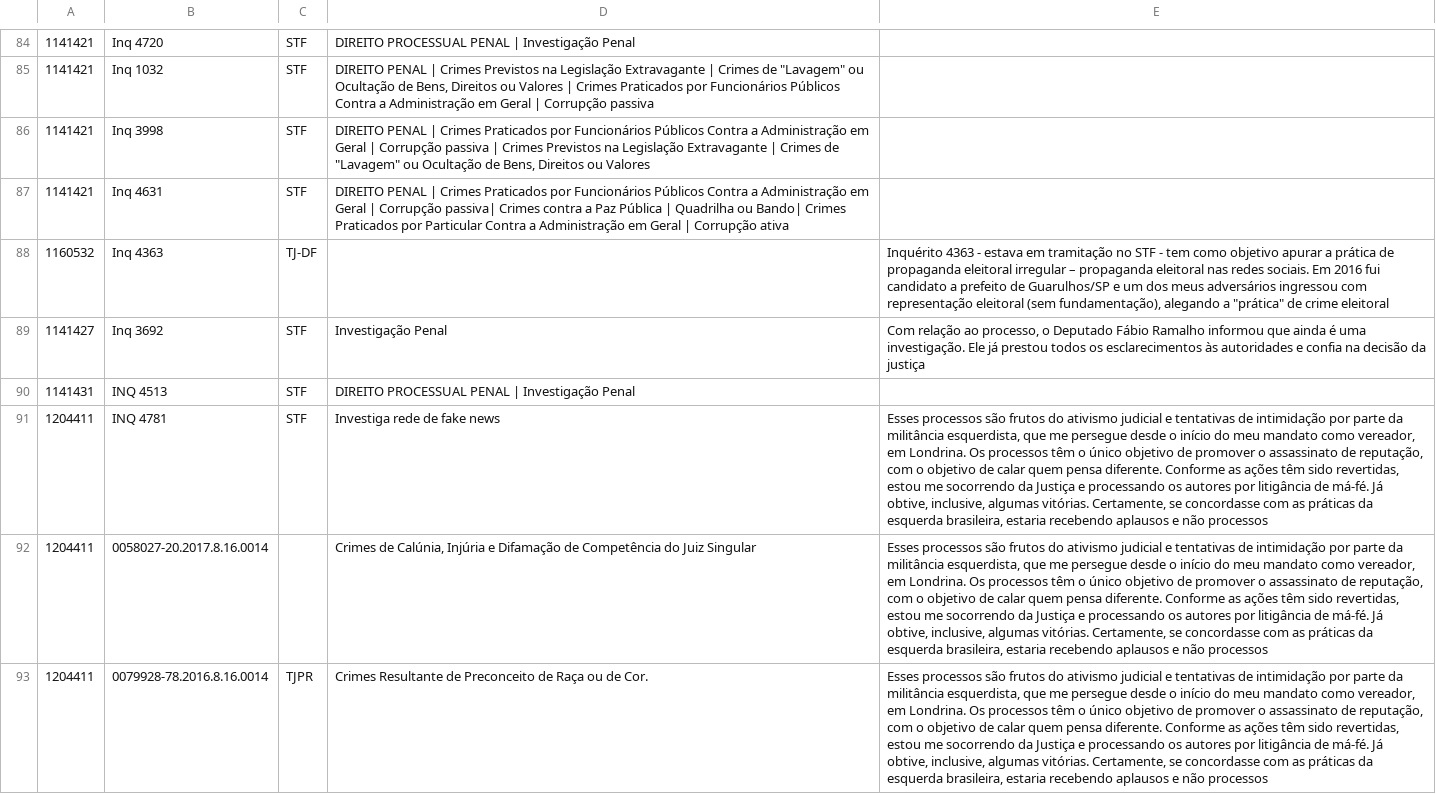
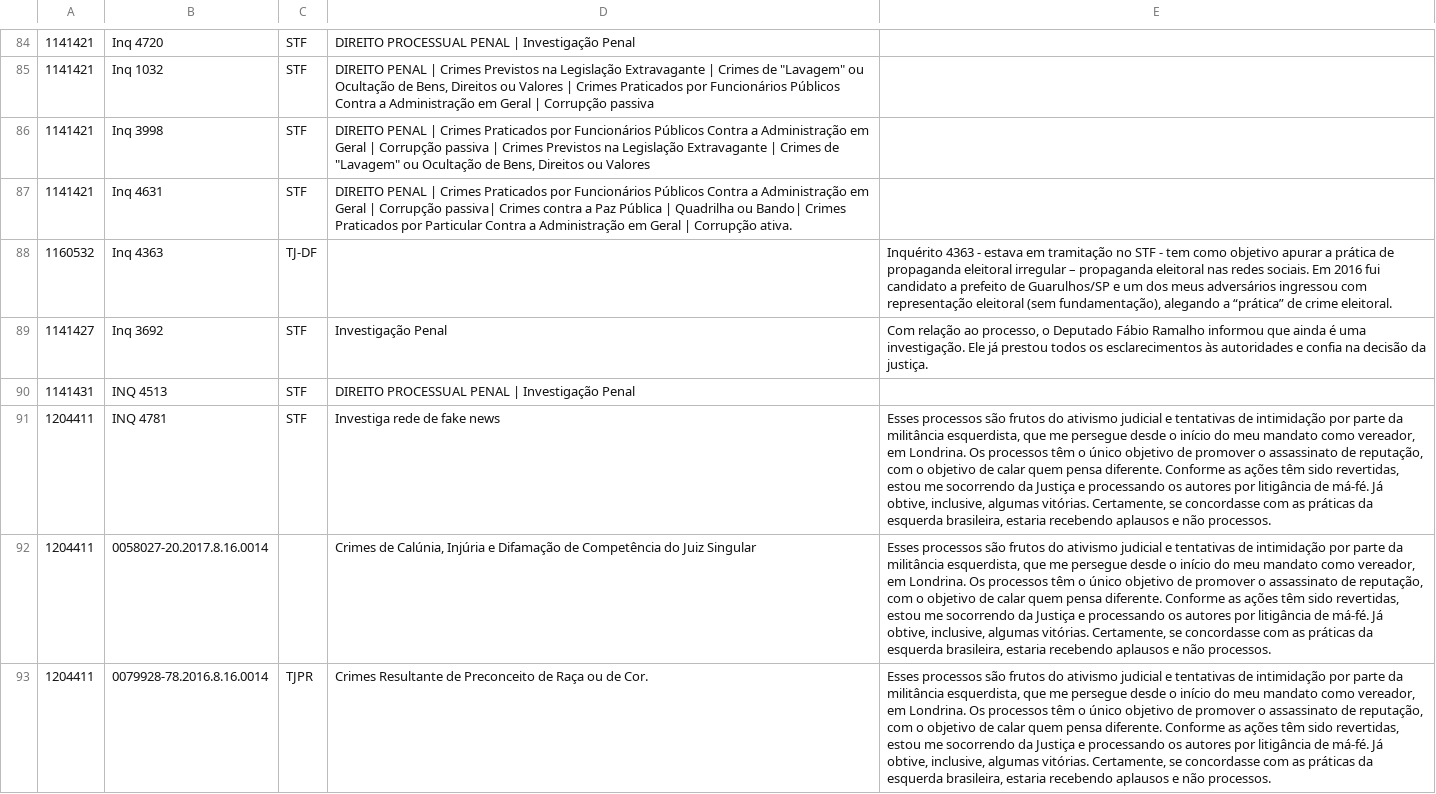
Before and after one commit to Congresso-em-Foco/radar-do-congresso, a CSV file: client/src/assets/imgs/inqueritos-criminais.csv, drawn as a sheet; only a part is shown, gaps mark what is left out; the diff covers the shown part only; the diff names each change by its address in the sheet, - before the commit and + after, or states it on an @@ line.

```diff
--- a/client/src/assets/imgs/inqueritos-criminais.csv
+++ b/client/src/assets/imgs/inqueritos-criminais.csv
-D87: …| Corrupção ativa
+D87: …| Corrupção ativa.
-E88: …alegando a "prática" de crime eleitoral
+E88: …alegando a “prática” de crime eleitoral.
-E89: …decisão da justiça
+E89: …decisão da justiça.
-E91:E93: …e não processos
+E91:E93: …e não processos.
```
Also changed, not shown: 94 edited cells elsewhere in this file.
